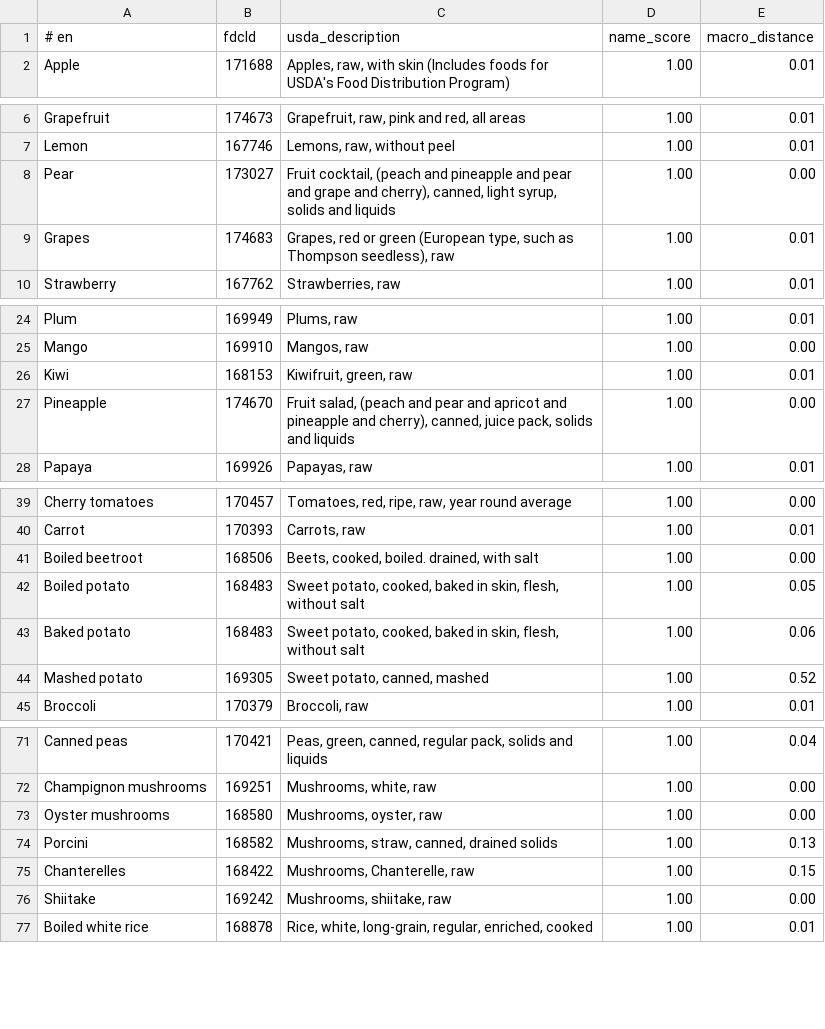
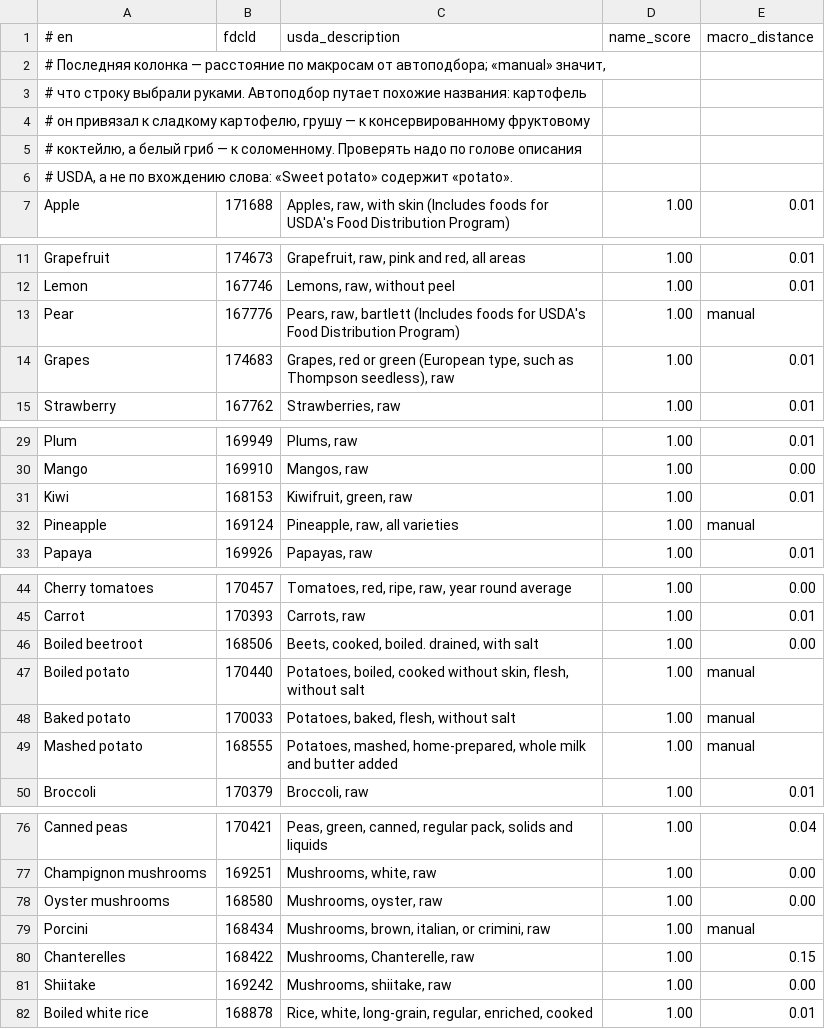
Before and after one commit to IvanHozeev/Calories, a TSV file: Tools/food_core_usda.tsv, drawn as a sheet; only a part is shown, gaps mark what is left out.

```diff
--- a/Tools/food_core_usda.tsv
+++ b/Tools/food_core_usda.tsv
@@ -1,2 +1,7 @@
 # en	fdcId	usda_description	name_score	macro_distance
+# Последняя колонка — расстояние по макросам от автоподбора; «manual» значит,
+# что строку выбрали руками. Автоподбор путает похожие названия: картофель
+# он привязал к сладкому картофелю, грушу — к консервированному фруктовому
+# коктейлю, а белый гриб — к соломенному. Проверять надо по голове описания
+# USDA, а не по вхождению слова: «Sweet potato» содержит «potato».
 Apple	171688	Apples, raw, with skin (Includes foods for USDA's Food Distribution Program)	1.00	0.01
@@ -7,3 +12,3 @@ Grapefruit	174673	Grapefruit, raw, pink and red, all areas	1.00	0.01
 Lemon	167746	Lemons, raw, without peel	1.00	0.01
-Pear	173027	Fruit cocktail, (peach and pineapple and pear and grape and cherry), canned, light syrup, solids and liquids	1.00	0.00
+Pear	167776	Pears, raw, bartlett (Includes foods for USDA's Food Distribution Program)	1.00	manual
 Grapes	174683	Grapes, red or green (European type, such as Thompson seedless), raw	1.00	0.01
@@ -26,3 +31,3 @@ Mango	169910	Mangos, raw	1.00	0.00
 Kiwi	168153	Kiwifruit, green, raw	1.00	0.01
-Pineapple	174670	Fruit salad, (peach and pear and apricot and pineapple and cherry), canned, juice pack, solids and liquids	1.00	0.00
+Pineapple	169124	Pineapple, raw, all varieties	1.00	manual
 Papaya	169926	Papayas, raw	1.00	0.01
@@ -41,5 +46,5 @@ Carrot	170393	Carrots, raw	1.00	0.01
 Boiled beetroot	168506	Beets, cooked, boiled. drained, with salt	1.00	0.00
-Boiled potato	168483	Sweet potato, cooked, baked in skin, flesh, without salt	1.00	0.05
-Baked potato	168483	Sweet potato, cooked, baked in skin, flesh, without salt	1.00	0.06
-Mashed potato	169305	Sweet potato, canned, mashed	1.00	0.52
+Boiled potato	170440	Potatoes, boiled, cooked without skin, flesh, without salt	1.00	manual
+Baked potato	170033	Potatoes, baked, flesh, without salt	1.00	manual
+Mashed potato	168555	Potatoes, mashed, home-prepared, whole milk and butter added	1.00	manual
 Broccoli	170379	Broccoli, raw	1.00	0.01
@@ -73,3 +78,3 @@ Champignon mushrooms	169251	Mushrooms, white, raw	1.00	0.00
 Oyster mushrooms	168580	Mushrooms, oyster, raw	1.00	0.00
-Porcini	168582	Mushrooms, straw, canned, drained solids	1.00	0.13
+Porcini	168434	Mushrooms, brown, italian, or crimini, raw	1.00	manual
 Chanterelles	168422	Mushrooms, Chanterelle, raw	1.00	0.15
```
Also changed, not shown: 8 other files.
